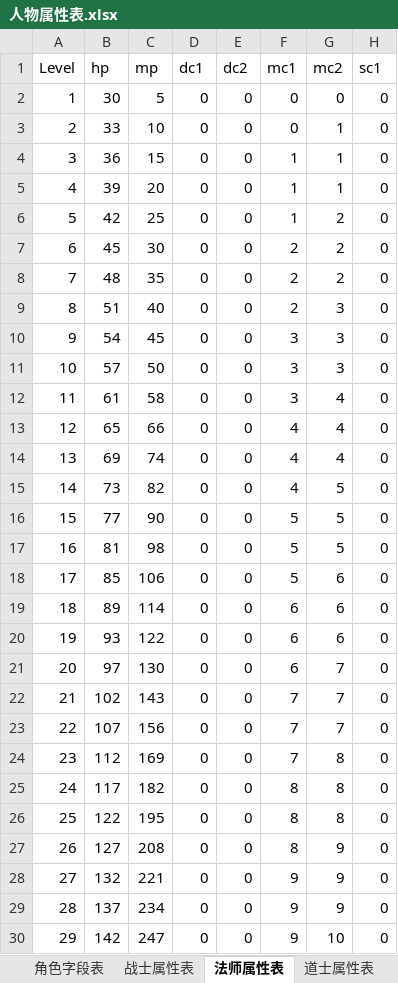
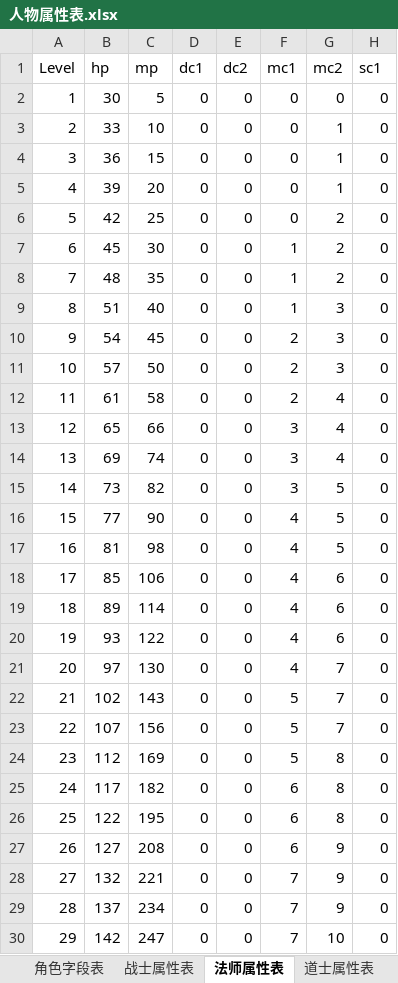
Before and after one commit to simon0xia/mirror, an Excel workbook: documents/人物属性表.xlsx, sheet 法师属性表, drawn as a sheet; only a part is shown; values as stored, in another font and other column widths than the file's, no borders; the diff covers the shown part only; the diff names each change by its address in the sheet, - before the commit and + after, or states it on an @@ line.

```diff
--- a/documents/人物属性表.xlsx (sheet 法师属性表)
+++ b/documents/人物属性表.xlsx (sheet 法师属性表)
-F4:F6 (mc1): 1
+F4:F6 (mc1): 0
-F7:F9 (mc1): 2
+F7:F9 (mc1): 1
-F10:F12 (mc1): 3
+F10:F12 (mc1): 2
-F13:F15 (mc1): 4
+F13:F15 (mc1): 3
-F16:F18 (mc1): 5
+F16:F18 (mc1): 4
-F19:F21 (mc1): 6
+F19:F21 (mc1): 4
-F22:F24 (mc1): 7
+F22:F24 (mc1): 5
-F25:F27 (mc1): 8
+F25:F27 (mc1): 6
-F28:F30 (mc1): 9
+F28:F30 (mc1): 7
```
Also changed, not shown: 71 edited cells elsewhere in this sheet, sheet 经验表, sheet 道士属性表, formulas that keep their value, charts or pictures, documents/怪物属性表.xlsx, documents/装备及道具.xlsx, 1 other file.
